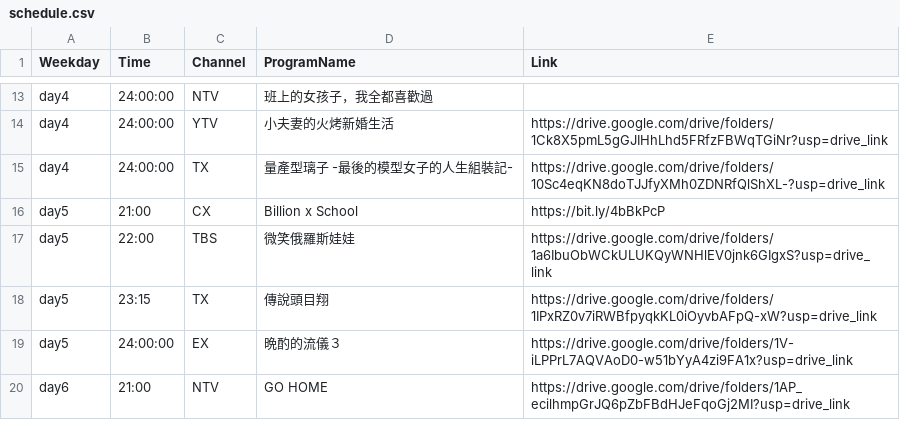
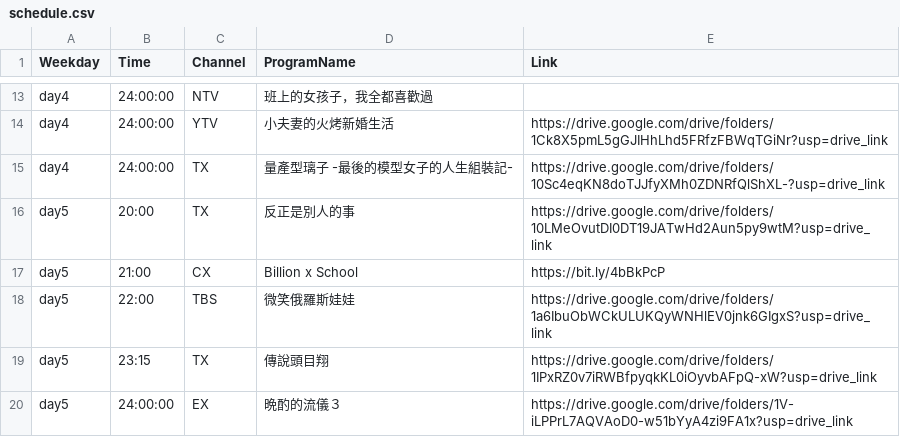
Before and after one commit to FatKam2024/jpdramatable, a CSV file: schedule.csv, drawn as a sheet; only a part is shown, gaps mark what is left out; the shorter side is filled out with more unchanged rows.

Commit message:
Update schedule.csv

```diff
--- a/schedule.csv
+++ b/schedule.csv
@@ -15,2 +15,3 @@ day4,24:00:00,YTV,小夫妻的火烤新婚生活,https://drive.google.com/drive/
 day4,24:00:00,TX,量產型璃子 -最後的模型女子的人生組裝記-,https://drive.google.com/drive/folders/10Sc4eqKN8doTJJfyXMh0ZDNRfQlShXL-?usp=drive_link
+day5,20:00,TX,反正是別人的事,https://drive.google.com/drive/folders/10LMeOvutDI0DT19JATwHd2Aun5py9wtM?usp=drive_link
 day5,21:00,CX,Billion x School,https://bit.ly/4bBkPcP
```
